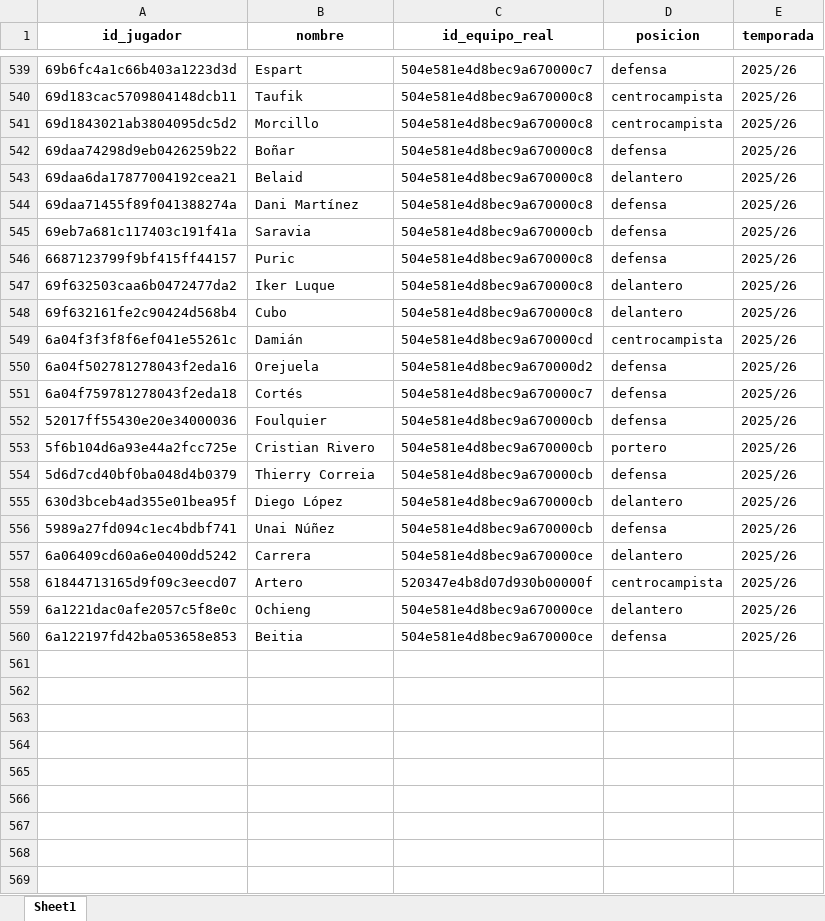
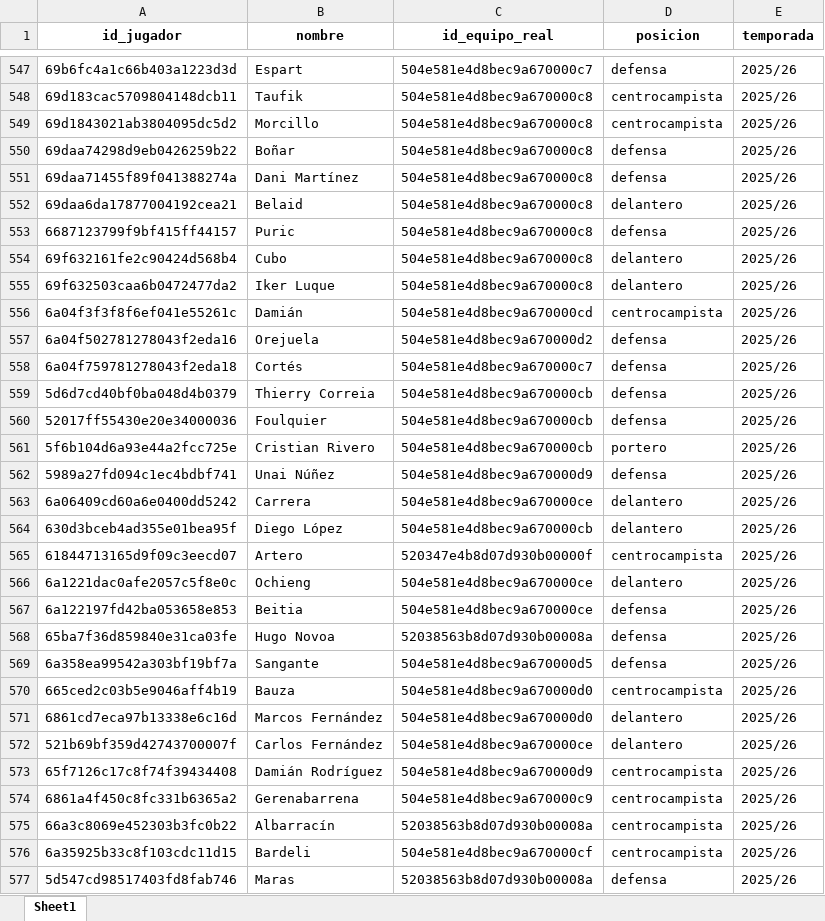
Before and after one commit to kelo71bis/FutmondoBOT, an Excel workbook: datos/maestros/md_jugadores.xlsx, sheet Sheet1, drawn as a sheet; only a part is shown, gaps mark what is left out; values as stored, in another font and other column widths than the file's, no borders; removed rows and columns are numbered as before the commit, all else as after; the diff covers the shown part only; the diff names each change by its address in the sheet, - before the commit and + after, or states it on an @@ line.

```diff
--- a/datos/maestros/md_jugadores.xlsx (sheet Sheet1)
+++ b/datos/maestros/md_jugadores.xlsx (sheet Sheet1)
@@ row 544 moved to row 551: 69daa71455f89f041388274a @@
@@ row 545 moved to row 69: 69eb7a681c117403c191f41a @@
@@ row 548 moved to row 554: 69f632161fe2c90424d568b4 @@
+row 559: 5d6d7cd40bf0ba048d4b0379 | Thierry Correia | 504e581e4d8bec9a670000cb | defensa | 2025/26
-A562 (id_jugador): 5d6d7cd40bf0ba048d4b0379
+A562 (id_jugador): 5989a27fd094c1ec4bdbf741
-B562 (nombre): Thierry Correia
+B562 (nombre): Unai Núñez
-C562 (id_equipo_real): 504e581e4d8bec9a670000cb
+C562 (id_equipo_real): 504e581e4d8bec9a670000d9
@@ row 557 moved to row 563: 6a06409cd60a6e0400dd5242 @@
-row 556: 5989a27fd094c1ec4bdbf741 | Unai Núñez | 504e581e4d8bec9a670000cb | defensa | 2025/26
+row 568: 65ba7f36d859840e31ca03fe | Hugo Novoa | 52038563b8d07d930b00008a | defensa | 2025/26
+row 569: 6a358ea99542a303bf19bf7a | Sangante | 504e581e4d8bec9a670000d5 | defensa | 2025/26
+row 570: 665ced2c03b5e9046aff4b19 | Bauza | 504e581e4d8bec9a670000d0 | centrocampista | 2025/26
+row 571: 6861cd7eca97b13338e6c16d | Marcos Fernández | 504e581e4d8bec9a670000d0 | delantero | 2025/26
+row 572: 521b69bf359d42743700007f | Carlos Fernández | 504e581e4d8bec9a670000ce | delantero | 2025/26
+row 573: 65f7126c17c8f74f39434408 | Damián Rodríguez | 504e581e4d8bec9a670000d9 | centrocampista | 2025/26
+row 574: 6861a4f450c8fc331b6365a2 | Gerenabarrena | 504e581e4d8bec9a670000c9 | centrocampista | 2025/26
+row 575: 66a3c8069e452303b3fc0b22 | Albarracín | 52038563b8d07d930b00008a | centrocampista | 2025/26
+row 576: 6a35925b33c8f103cdc11d15 | Bardeli | 504e581e4d8bec9a670000cf | centrocampista | 2025/26
+row 577: 5d547cd98517403fd8fab746 | Maras | 52038563b8d07d930b00008a | defensa | 2025/26
```
Also changed, not shown: 80 added rows, 29 removed rows, 358 moved rows and 49 edited cells elsewhere in this sheet, datos/hechos/td_admin.xlsx, datos/hechos/td_puntos_jugadores_2025_26.xlsx, 5 other files.
